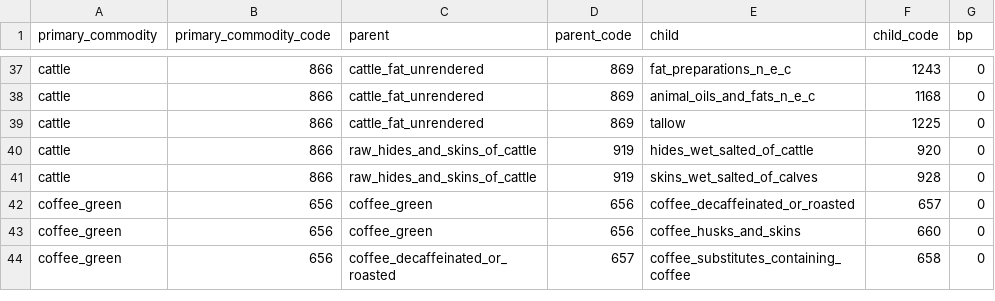
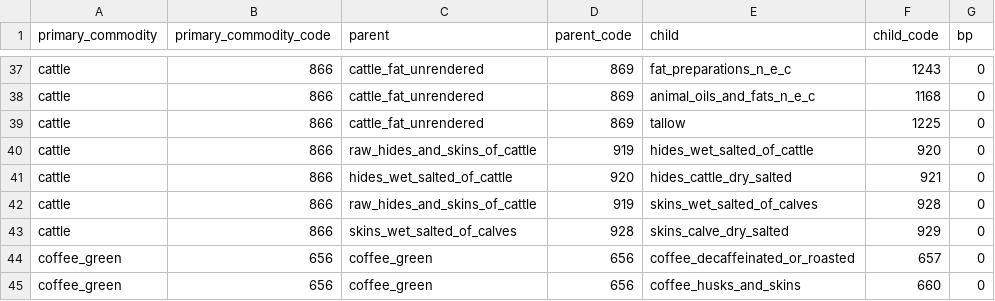
Before and after one commit to paulrougieux/biotrade, a CSV file: biotrade/config_data/faostat_commodity_tree.csv, drawn as a sheet; only a part is shown, gaps mark what is left out; the shorter side is filled out with more unchanged rows; the diff names each change by its address in the sheet, - before the commit and + after, or states it on an @@ line.

Commit message:
#147 updated faostat commodity tree

```diff
--- a/biotrade/config_data/faostat_commodity_tree.csv
+++ b/biotrade/config_data/faostat_commodity_tree.csv
+row 41: cattle | 866 | hides_wet_salted_of_cattle | 920 | hides_cattle_dry_salted | 921 | 0
+row 43: cattle | 866 | skins_wet_salted_of_calves | 928 | skins_calve_dry_salted | 929 | 0
```
